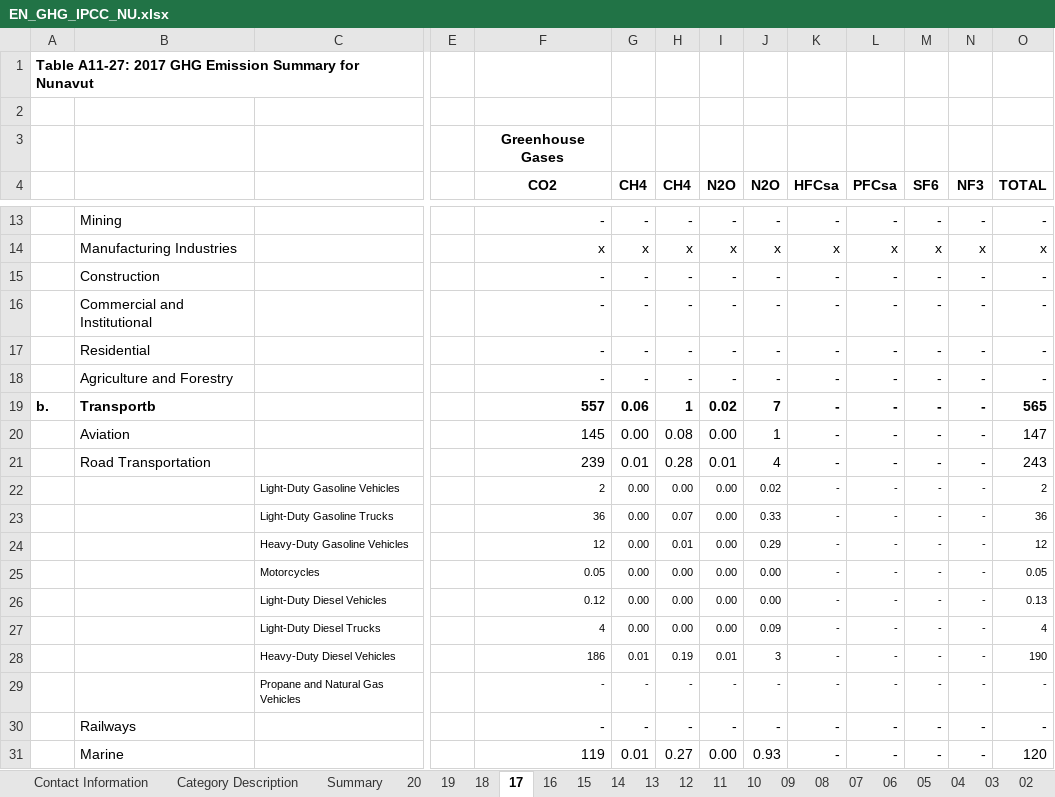
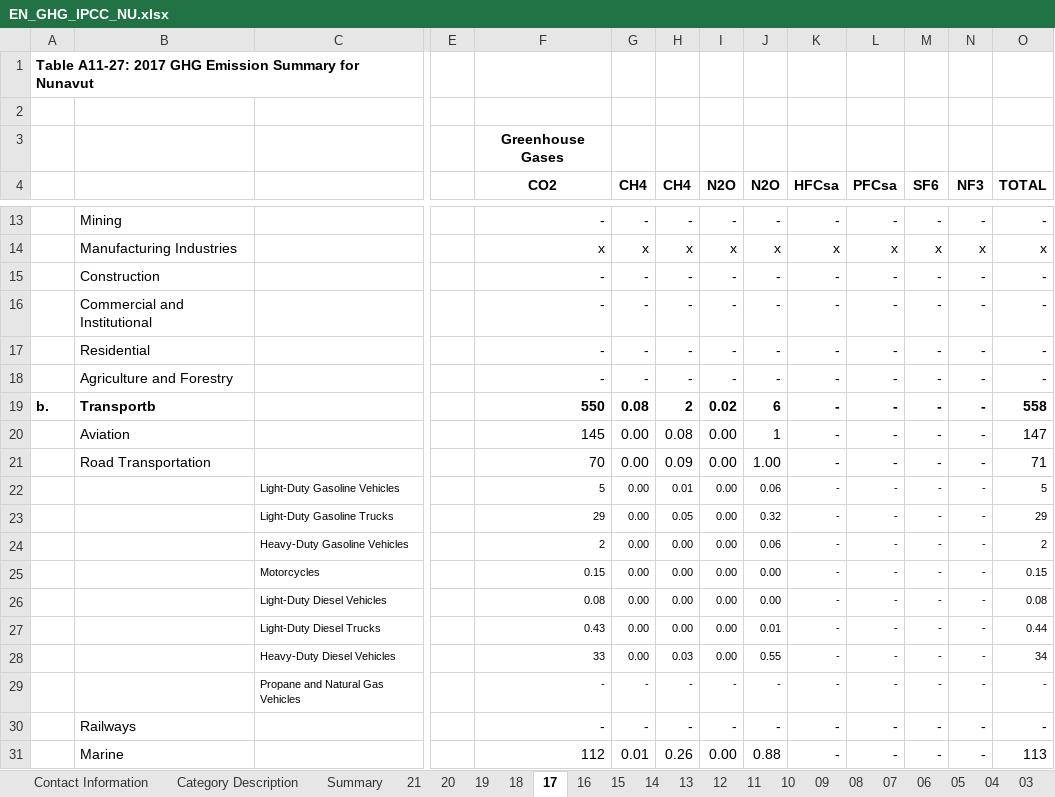
Before and after one commit to Open-Earth-Foundation/OpenClimate, an Excel workbook: harmonize/data/raw/ECCC_GHG_inventory/EN_GHG_IPCC_NU.xlsx, sheet 17, drawn as a sheet; only a part is shown, gaps mark what is left out; values as stored, in another font and other column widths than the file's, no borders; conditional formats not drawn; removed rows and columns are numbered as before the commit, all else as after; rows hold the shown columns only; the diff covers the shown part only; the diff names each change by its address in the sheet, - before the commit and + after, or states it on an @@ line.

```diff
--- a/harmonize/data/raw/ECCC_GHG_inventory/EN_GHG_IPCC_NU.xlsx (sheet 17)
+++ b/harmonize/data/raw/ECCC_GHG_inventory/EN_GHG_IPCC_NU.xlsx (sheet 17)
+sheet tab: 21
-F19 (CO2): 557
+F19 (CO2): 550
-G19 (CH4): 0.06
+G19 (CH4): 0.08
-H19 (CH4): 1
+H19 (CH4): 2
-J19 (N2O): 7
+J19 (N2O): 6
-O19 (TOTAL): 565
+O19 (TOTAL): 558
-row 21:  | Road Transportation |  |  | 239 | 0.01 | 0.28 | 0.01 | 4 | - | - | - | - | 243
+row 21:  | Road Transportation |  |  | 70 | 0.00 | 0.09 | 0.00 | 1.00 | - | - | - | - | 71
-F22 (CO2): 2
+F22 (CO2): 5
-H22 (CH4): 0.00
+H22 (CH4): 0.01
-J22 (N2O): 0.02
+J22 (N2O): 0.06
-O22 (TOTAL): 2
+O22 (TOTAL): 5
-F23 (CO2): 36
+F23 (CO2): 29
-H23 (CH4): 0.07
+H23 (CH4): 0.05
-J23 (N2O): 0.33
+J23 (N2O): 0.32
-O23 (TOTAL): 36
+O23 (TOTAL): 29
-F24 (CO2): 12
+F24 (CO2): 2
-H24 (CH4): 0.01
+H24 (CH4): 0.00
-J24 (N2O): 0.29
+J24 (N2O): 0.06
-O24 (TOTAL): 12
+O24 (TOTAL): 2
-F25 (CO2): 0.05
+F25 (CO2): 0.15
-O25 (TOTAL): 0.05
+O25 (TOTAL): 0.15
-F26 (CO2): 0.12
+F26 (CO2): 0.08
-O26 (TOTAL): 0.13
+O26 (TOTAL): 0.08
-F27 (CO2): 4
+F27 (CO2): 0.43
-J27 (N2O): 0.09
+J27 (N2O): 0.01
-O27 (TOTAL): 4
+O27 (TOTAL): 0.44
-row 28:  |  | Heavy-Duty Diesel Vehicles |  | 186 | 0.01 | 0.19 | 0.01 | 3 | - | - | - | - | 190
+row 28:  |  | Heavy-Duty Diesel Vehicles |  | 33 | 0.00 | 0.03 | 0.00 | 0.55 | - | - | - | - | 34
-F31 (CO2): 119
+F31 (CO2): 112
-H31 (CH4): 0.27
+H31 (CH4): 0.26
-J31 (N2O): 0.93
+J31 (N2O): 0.88
-O31 (TOTAL): 120
+O31 (TOTAL): 113
```
Also changed, not shown: 2 added rows, 2 removed rows and 45 edited cells elsewhere in this sheet, sheet Summary, sheet 16, sheet 13, sheet 11, sheet 18, sheet 19, 18 more sheets, harmonize/data/raw/ECCC_GHG_inventory/EN_GHG_IPCC_MB.xlsx, harmonize/data/raw/ECCC_GHG_inventory/EN_GHG_IPCC_NB.xlsx, 13 other files.
